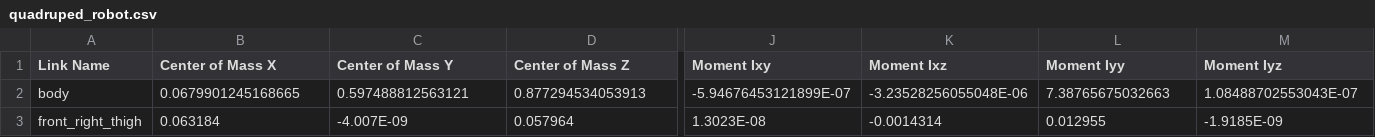
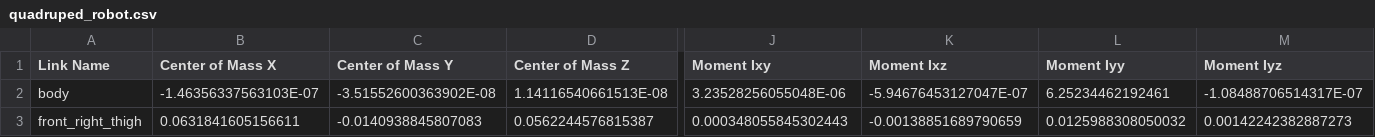
Before and after one commit to shantanuparabumd/quad_robo, a CSV file: quadruped_robot/urdf/quadruped_robot.csv, drawn as a sheet; only a part is shown, gaps mark what is left out; the diff covers the shown part only; the diff names each change by its address in the sheet, - before the commit and + after, or states it on an @@ line.

```diff
--- a/quadruped_robot/urdf/quadruped_robot.csv
+++ b/quadruped_robot/urdf/quadruped_robot.csv
-B2 (Center of Mass X): 0.0679901245168665
+B2 (Center of Mass X): -1.46356337563103E-07
-C2 (Center of Mass Y): 0.597488812563121
+C2 (Center of Mass Y): -3.51552600363902E-08
-D2 (Center of Mass Z): 0.877294534053913
+D2 (Center of Mass Z): 1.14116540661513E-08
-J2 (Moment Ixy): -5.94676453121899E-07
+J2 (Moment Ixy): 3.23528256055048E-06
-K2 (Moment Ixz): -3.23528256055048E-06
+K2 (Moment Ixz): -5.94676453127047E-07
-L2 (Moment Iyy): 7.38765675032663
+L2 (Moment Iyy): 6.25234462192461
-M2 (Moment Iyz): 1.08488702553043E-07
+M2 (Moment Iyz): -1.08488706514317E-07
-B3 (Center of Mass X): 0.063184
+B3 (Center of Mass X): 0.0631841605156611
-C3 (Center of Mass Y): -4.007E-09
+C3 (Center of Mass Y): -0.0140938845807083
-D3 (Center of Mass Z): 0.057964
+D3 (Center of Mass Z): 0.0562244576815387
-J3 (Moment Ixy): 1.3023E-08
+J3 (Moment Ixy): 0.000348055845302443
-K3 (Moment Ixz): -0.0014314
+K3 (Moment Ixz): -0.00138851689790659
-L3 (Moment Iyy): 0.012955
+L3 (Moment Iyy): 0.0125988308050032
-M3 (Moment Iyz): -1.9185E-09
+M3 (Moment Iyz): 0.00142242382887273
```
Also changed, not shown: 171 edited cells elsewhere in this file, 52 other files.
